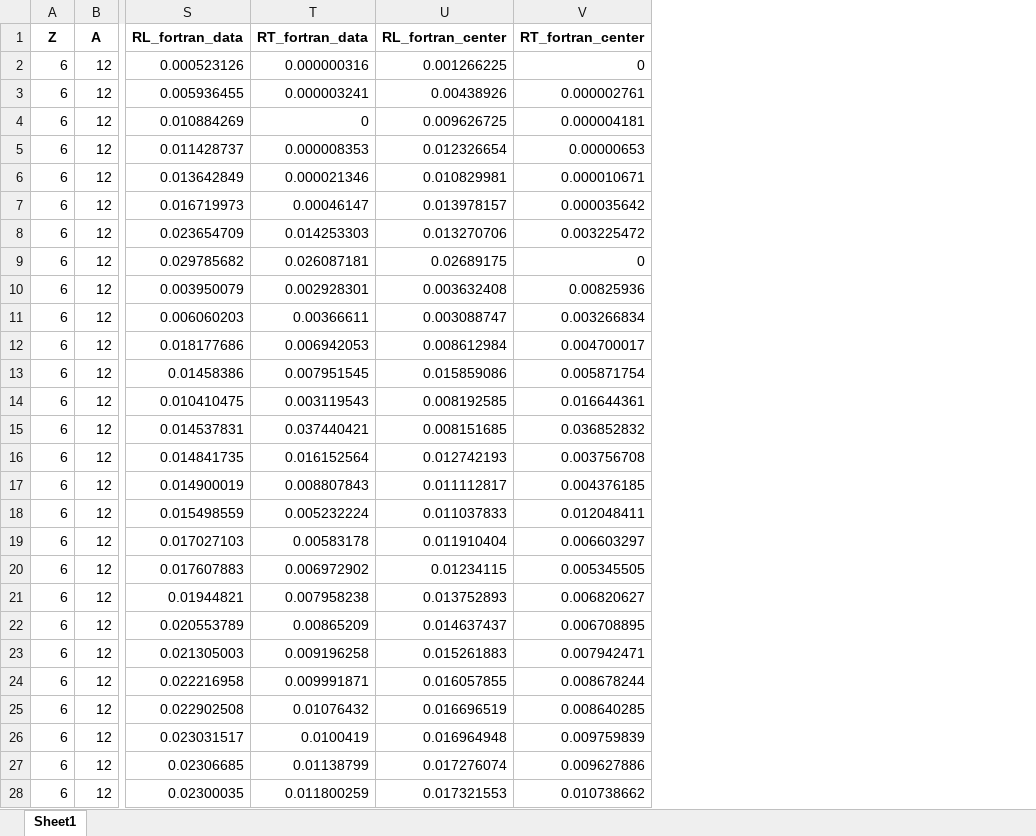
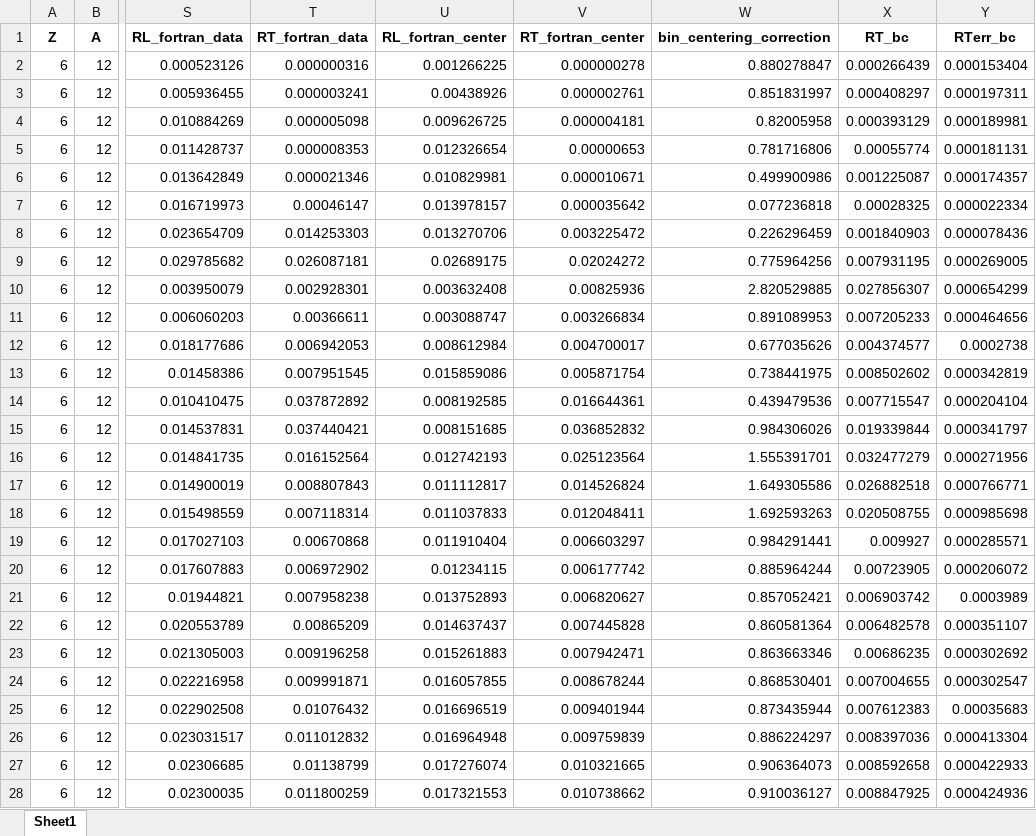
Before and after one commit to zihaolin2000/RLRT_extraction, an Excel workbook: Ryan_bin_centered.xlsx, sheet Sheet1, drawn as a sheet; only a part is shown, gaps mark what is left out; values as stored, in another font and other column widths than the file's, no borders; the diff covers the shown part only; the diff names each change by its address in the sheet, - before the commit and + after, or states it on an @@ line.

```diff
--- a/Ryan_bin_centered.xlsx (sheet Sheet1)
+++ b/Ryan_bin_centered.xlsx (sheet Sheet1)
+column W (bin_centering_correction), rows 2-28: 0.880278847 | 0.851831997 | 0.82005958 | 0.781716806 | 0.499900986 | 0.077236818 | 0.226296459 | 0.775964256 | 2.820529885 | 0.891089953 | 0.677035626 | 0.738441975 | 0.439479536 | 0.984306026 | 1.555391701 | 1.649305586 | 1.692593263 | 0.984291441 | 0.885964244 | 0.857052421 | 0.860581364 | 0.863663346 | 0.868530401 | 0.873435944 | 0.886224297 | 0.906364073 | 0.910036127
+column X (RT_bc), rows 2-28: 0.000266439 | 0.000408297 | 0.000393129 | 0.00055774 | 0.001225087 | 0.00028325 | 0.001840903 | 0.007931195 | 0.027856307 | 0.007205233 | 0.004374577 | 0.008502602 | 0.007715547 | 0.019339844 | 0.032477279 | 0.026882518 | 0.020508755 | 0.009927 | 0.00723905 | 0.006903742 | 0.006482578 | 0.00686235 | 0.007004655 | 0.007612383 | 0.008397036 | 0.008592658 | 0.008847925
+column Y (RTerr_bc), rows 2-28: 0.000153404 | 0.000197311 | 0.000189981 | 0.000181131 | 0.000174357 | 0.000022334 | 0.000078436 | 0.000269005 | 0.000654299 | 0.000464656 | 0.0002738 | 0.000342819 | 0.000204104 | 0.000341797 | 0.000271956 | 0.000766771 | 0.000985698 | 0.000285571 | 0.000206072 | 0.0003989 | 0.000351107 | 0.000302692 | 0.000302547 | 0.00035683 | 0.000413304 | 0.000422933 | 0.000424936
-V2 (RT_fortran_center): 0
+V2 (RT_fortran_center): 0.000000278
-T4 (RT_fortran_data): 0
+T4 (RT_fortran_data): 0.000005098
-V9 (RT_fortran_center): 0
+V9 (RT_fortran_center): 0.02024272
-T14 (RT_fortran_data): 0.003119543
+T14 (RT_fortran_data): 0.037872892
-V16 (RT_fortran_center): 0.003756708
+V16 (RT_fortran_center): 0.025123564
-V17 (RT_fortran_center): 0.004376185
+V17 (RT_fortran_center): 0.014526824
-T18 (RT_fortran_data): 0.005232224
+T18 (RT_fortran_data): 0.007118314
-T19 (RT_fortran_data): 0.00583178
+T19 (RT_fortran_data): 0.00670868
-V20 (RT_fortran_center): 0.005345505
+V20 (RT_fortran_center): 0.006177742
-V22 (RT_fortran_center): 0.006708895
+V22 (RT_fortran_center): 0.007445828
-V25 (RT_fortran_center): 0.008640285
+V25 (RT_fortran_center): 0.009401944
-T26 (RT_fortran_data): 0.0100419
+T26 (RT_fortran_data): 0.011012832
-V27 (RT_fortran_center): 0.009627886
+V27 (RT_fortran_center): 0.010321665
```
Also changed, not shown: 8 edited cells elsewhere in this sheet, 1 other file.
